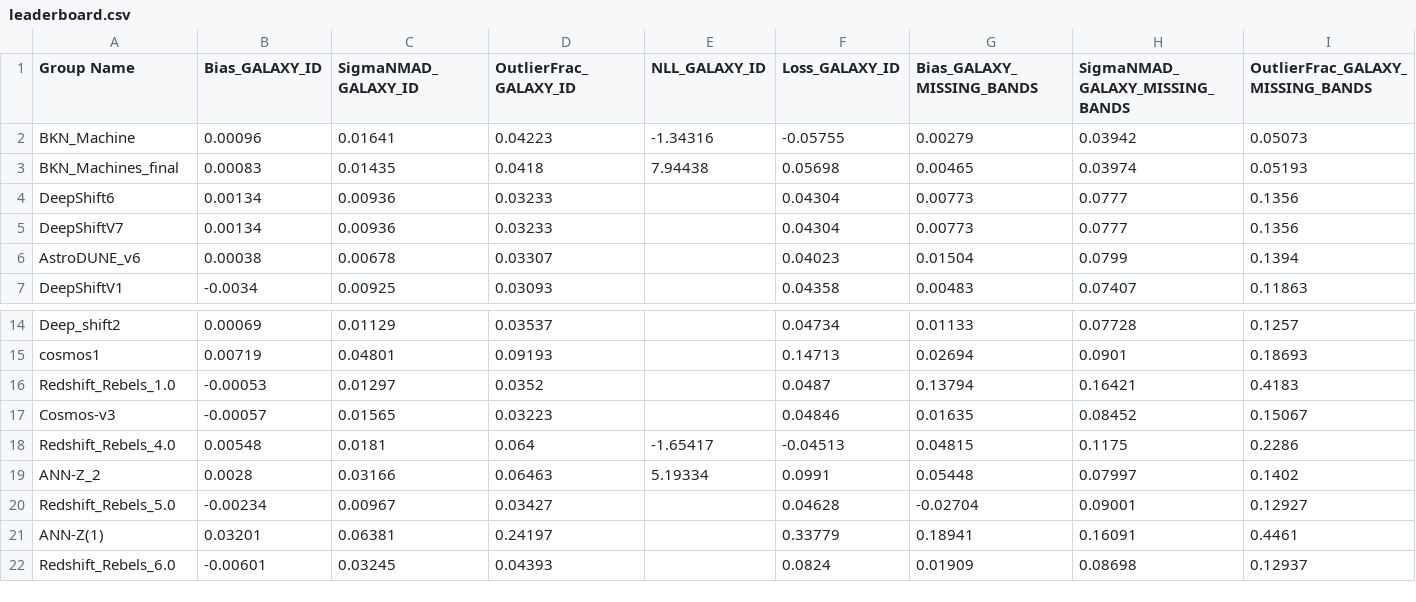
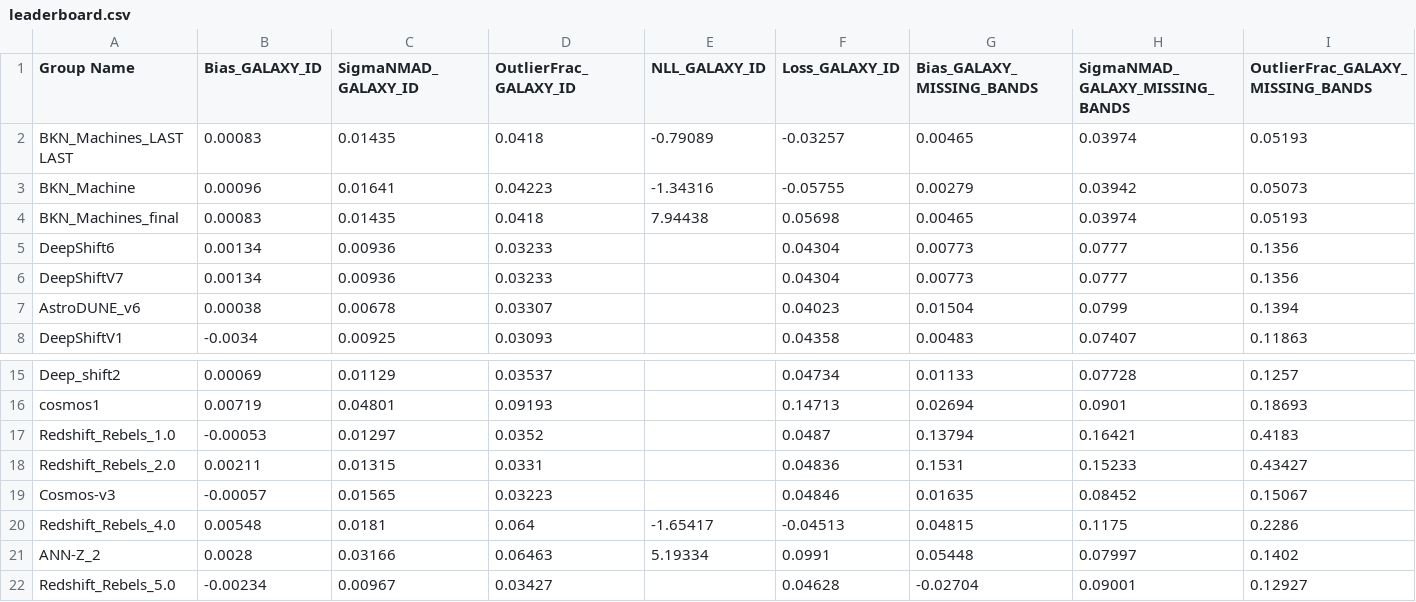
Before and after one commit to gimarso/photoz_challenge, a CSV file: leaderboard.csv, drawn as a sheet; only a part is shown, gaps mark what is left out; the shorter side is filled out with more unchanged rows; rows hold the shown columns only; the diff names each change by its address in the sheet, - before the commit and + after, or states it on an @@ line.

Commit message:
Automated leaderboard update - 09:15 🚀

```diff
--- a/leaderboard.csv
+++ b/leaderboard.csv
+row 2: BKN_Machines_LAST LAST | 0.00083 | 0.01435 | 0.0418 | -0.79089 | -0.03257 | 0.00465 | 0.03974 | 0.05193
+row 18: Redshift_Rebels_2.0 | 0.00211 | 0.01315 | 0.0331 |  | 0.04836 | 0.1531 | 0.15233 | 0.43427
```
Also changed, not shown: 3 other files.
